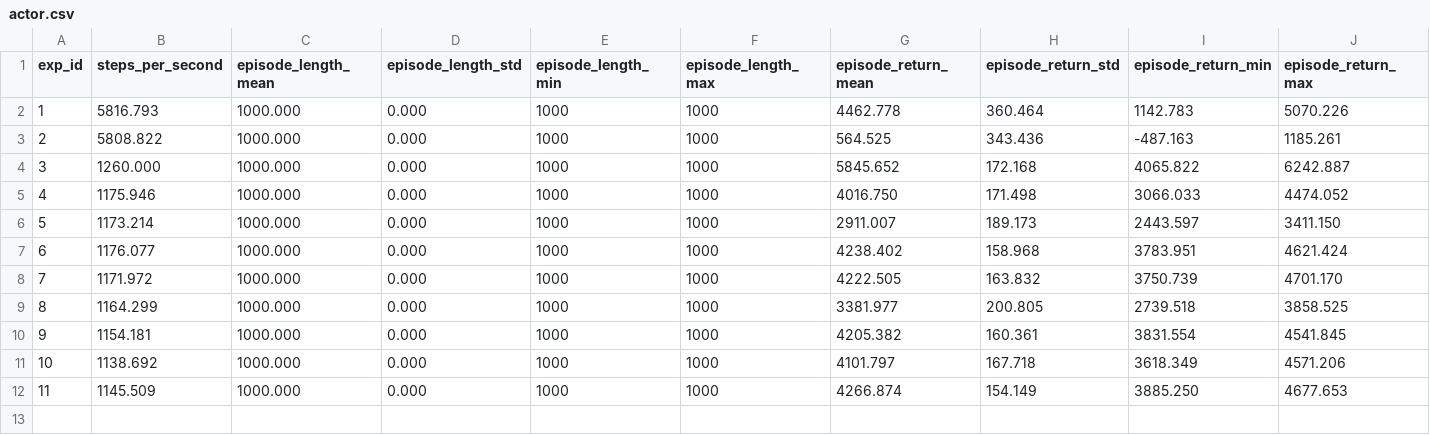
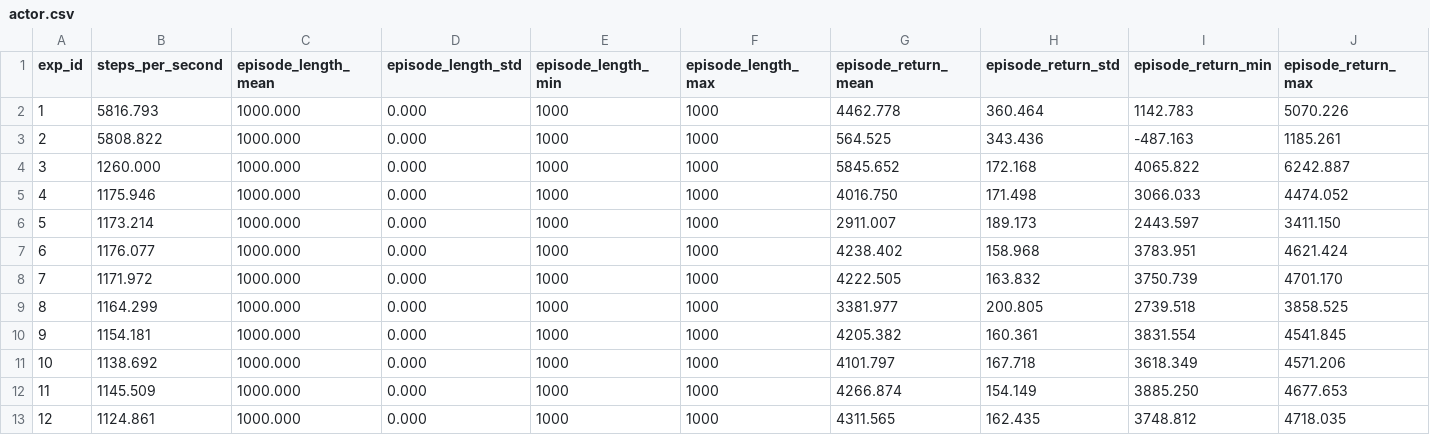
Before and after one commit to kshitijdesai99/Stoix_adaptive_resampling_research, a CSV file: continous/actor.csv, drawn as a sheet.

```diff
--- a/continous/actor.csv
+++ b/continous/actor.csv
@@ -12 +12,2 @@ exp_id,steps_per_second,episode_length_mean,episode_length_std,episode_length_mi
 11,1145.509,1000.000,0.000,1000,1000,4266.874,154.149,3885.250,4677.653
+12,1124.861,1000.000,0.000,1000,1000,4311.565,162.435,3748.812,4718.035
```
Also changed, not shown: continous/analysis.csv, continous/config.csv, 10 other files.
